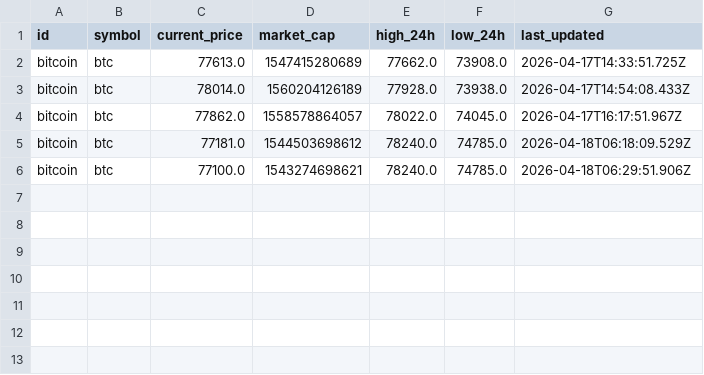
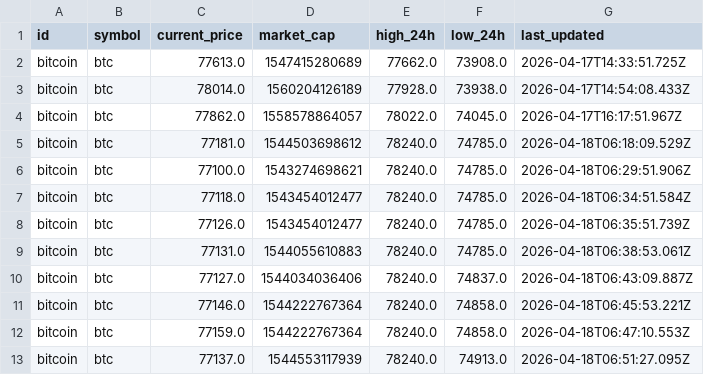
Before and after one commit to dhruvchetiwal/Crypto-Data-Pipeline, a CSV file: Data/Staging_File.csv, drawn as a sheet; the diff names each change by its address in the sheet, - before the commit and + after, or states it on an @@ line.

```diff
--- a/Data/Staging_File.csv
+++ b/Data/Staging_File.csv
+row 7: bitcoin | btc | 77118.0 | 1543454012477 | 78240.0 | 74785.0 | 2026-04-18T06:34:51.584Z
+row 8: bitcoin | btc | 77126.0 | 1543454012477 | 78240.0 | 74785.0 | 2026-04-18T06:35:51.739Z
+row 9: bitcoin | btc | 77131.0 | 1544055610883 | 78240.0 | 74785.0 | 2026-04-18T06:38:53.061Z
+row 10: bitcoin | btc | 77127.0 | 1544034036406 | 78240.0 | 74837.0 | 2026-04-18T06:43:09.887Z
+row 11: bitcoin | btc | 77146.0 | 1544222767364 | 78240.0 | 74858.0 | 2026-04-18T06:45:53.221Z
+row 12: bitcoin | btc | 77159.0 | 1544222767364 | 78240.0 | 74858.0 | 2026-04-18T06:47:10.553Z
+row 13: bitcoin | btc | 77137.0 | 1544553117939 | 78240.0 | 74913.0 | 2026-04-18T06:51:27.095Z
```
Also changed, not shown: 1 other file.
